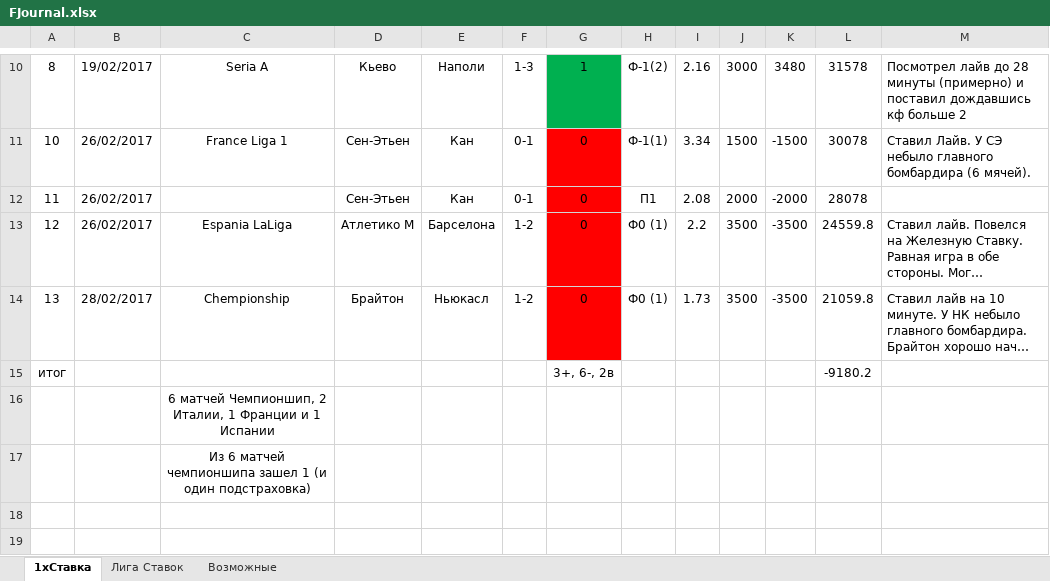
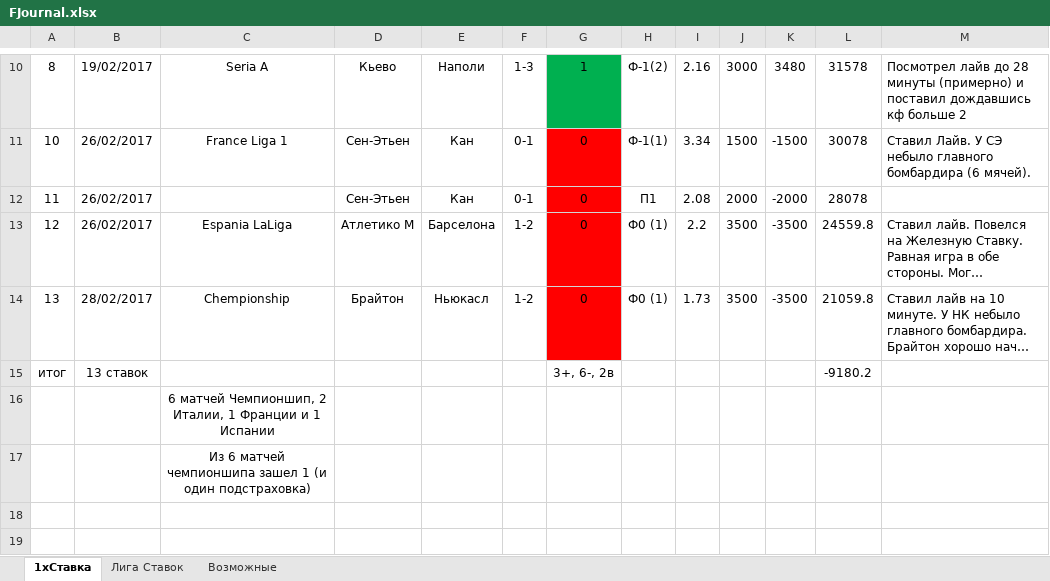
Before and after one commit to bio81/test, an Excel workbook: FJournal.xlsx, sheet 1xСтавка, drawn as a sheet; only a part is shown, gaps mark what is left out; long unchanged cells end in …; values as stored, in another font and other column widths than the file's, no borders; charts and pictures not drawn; the diff names each change by its address in the sheet, - before the commit and + after, or states it on an @@ line.

Commit message:
modified:   FJournal.xlsx

```diff
--- a/FJournal.xlsx (sheet 1xСтавка)
+++ b/FJournal.xlsx (sheet 1xСтавка)
-B15: (empty)
+B15: 13 ставок
```
Also changed, not shown: charts or pictures.
